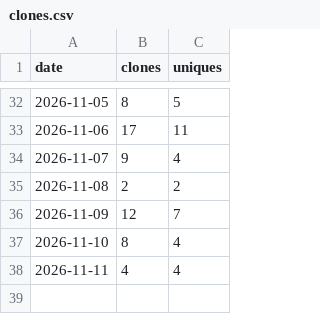
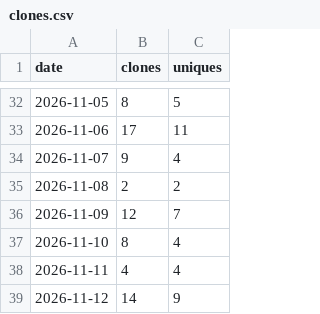
Before and after one commit to urvijain02/ticket-to-pr, a CSV file: traffic/clones.csv, drawn as a sheet; only a part is shown, gaps mark what is left out; the diff names each change by its address in the sheet, - before the commit and + after, or states it on an @@ line.

```diff
--- a/traffic/clones.csv
+++ b/traffic/clones.csv
+row 39: 2026-11-12 | 14 | 9
```
Also changed, not shown: traffic/paths.csv, traffic/referrers.csv, 6 other files.
